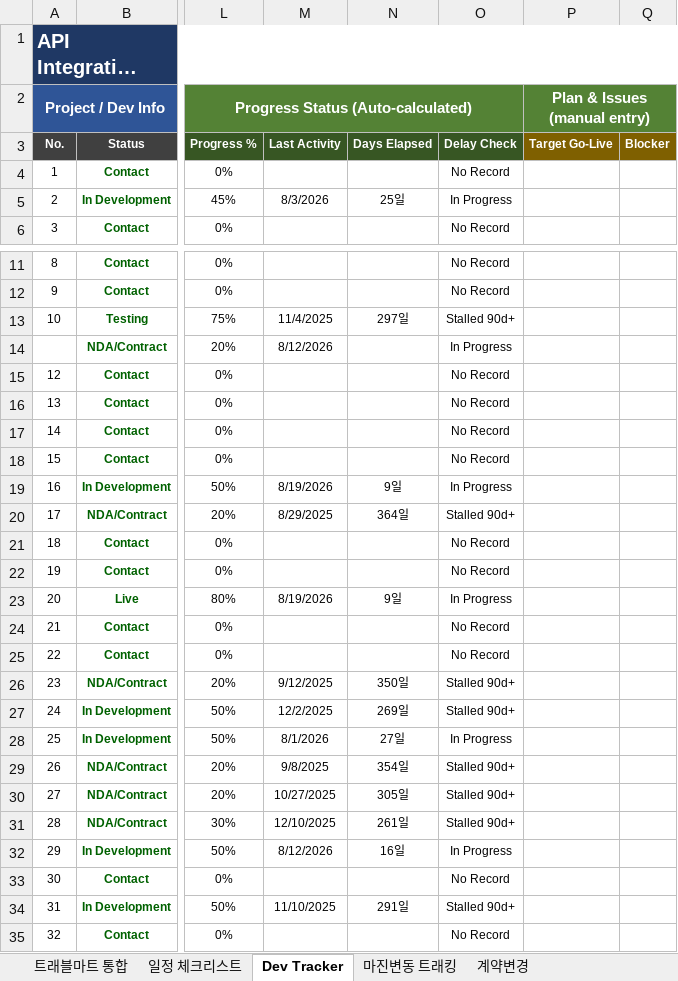
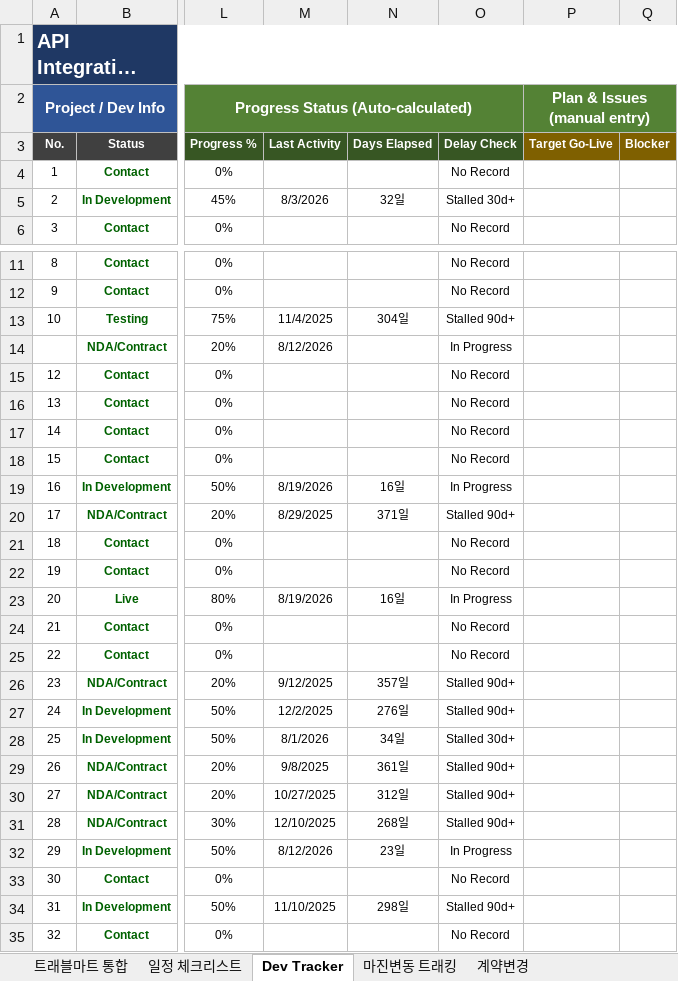
Before and after one commit to bstars00-rgb/Integration-Tracker, an Excel workbook: data/Dev_Schedule.xlsx, sheet Dev Tracker, drawn as a sheet; only a part is shown, gaps mark what is left out; long unchanged cells end in …; values as stored, in another font and other column widths than the file's, no borders; conditional formats not drawn; the diff covers the shown part only; the diff names each change by its address in the sheet, - before the commit and + after, or states it on an @@ line.

```diff
--- a/data/Dev_Schedule.xlsx (sheet Dev Tracker)
+++ b/data/Dev_Schedule.xlsx (sheet Dev Tracker)
-N5: 25일
+N5: 32일
-O5: In Progress
+O5: Stalled 30d+
-N13: 297일
+N13: 304일
-N19: 9일
+N19: 16일
-N20: 364일
+N20: 371일
-N23: 9일
+N23: 16일
-N26: 350일
+N26: 357일
-N27: 269일
+N27: 276일
-N28: 27일
+N28: 34일
-O28: In Progress
+O28: Stalled 30d+
-N29: 354일
+N29: 361일
-N30: 305일
+N30: 312일
-N31: 261일
+N31: 268일
-N32: 16일
+N32: 23일
-N34: 291일
+N34: 298일
```
Also changed, not shown: 40 edited cells elsewhere in this sheet, sheet CRM, 3 other files.
